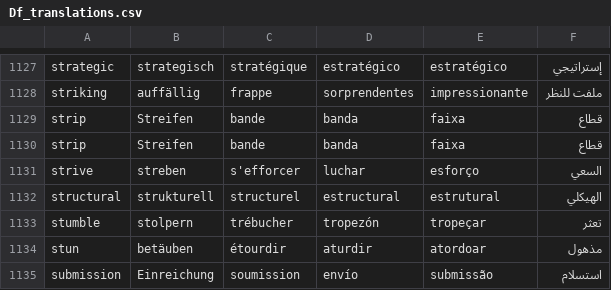
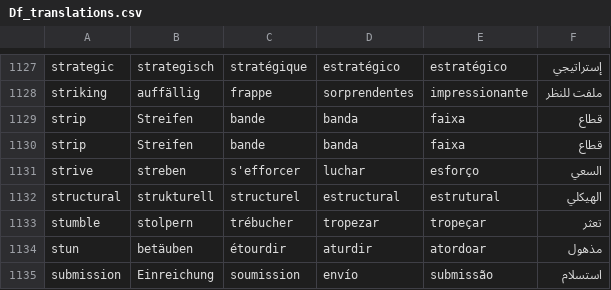
Before and after one commit to roxanealida/C1-advancer, a CSV file: Df_translations.csv, drawn as a sheet; only a part is shown, gaps mark what is left out; the diff covers the shown part only.

```diff
--- a/Df_translations.csv
+++ b/Df_translations.csv
@@ -1132,3 +1132,3 @@ strive,streben,s'efforcer,luchar,esforço,السعي
 structural,strukturell,structurel,estructural,estrutural,الهيكلي
-stumble,stolpern,trébucher,tropezón,tropeçar,تعثر
+stumble,stolpern,trébucher,tropezar,tropeçar,تعثر
 stun,betäuben,étourdir,aturdir,atordoar,مذهول
```
Also changed, not shown: 9 edited cells elsewhere in this file, 2 other files.
